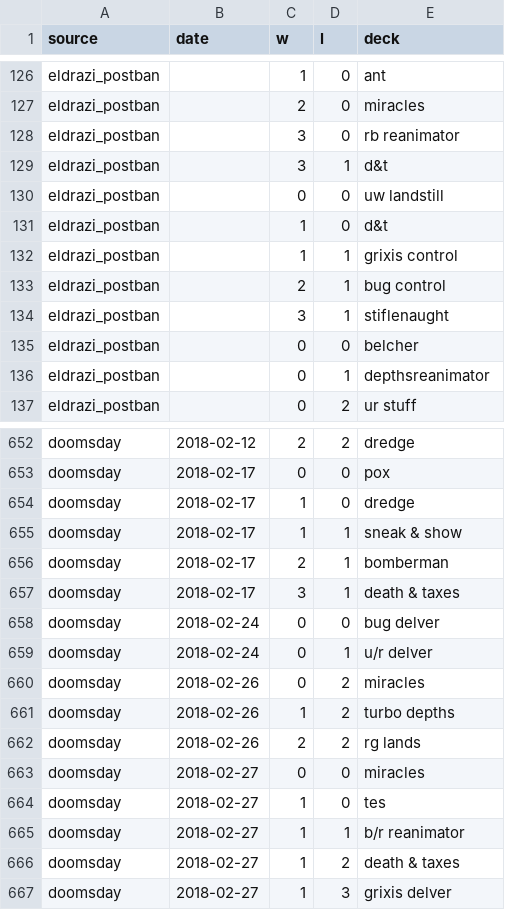
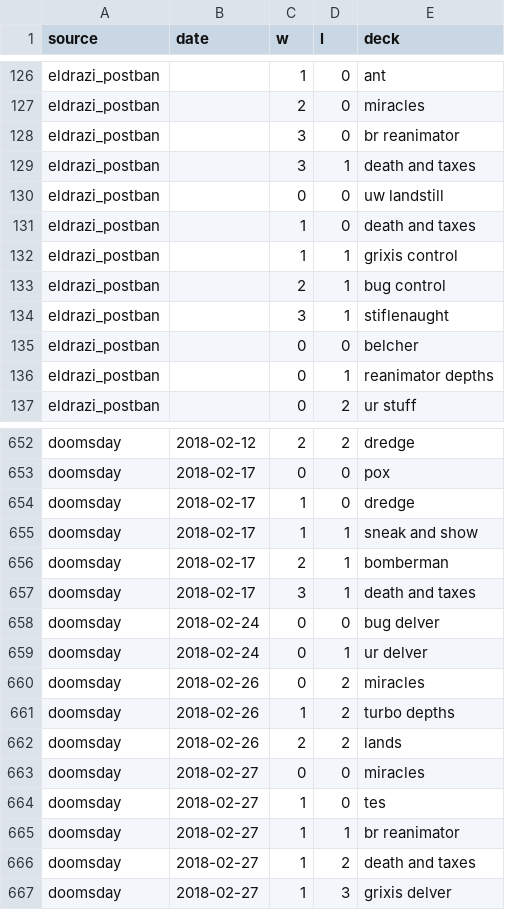
Before and after one commit to jessehatfield/tmi-metatools, a CSV file: inference/data/league_pairings.csv, drawn as a sheet; only a part is shown, gaps mark what is left out; the diff covers the shown part only.

```diff
--- a/inference/data/league_pairings.csv
+++ b/inference/data/league_pairings.csv
@@ -127,6 +127,6 @@ eldrazi_postban,,1,0,ant
 eldrazi_postban,,2,0,miracles
-eldrazi_postban,,3,0,rb reanimator
-eldrazi_postban,,3,1,d&t
+eldrazi_postban,,3,0,br reanimator
+eldrazi_postban,,3,1,death and taxes
 eldrazi_postban,,0,0,uw landstill
-eldrazi_postban,,1,0,d&t
+eldrazi_postban,,1,0,death and taxes
 eldrazi_postban,,1,1,grixis control
@@ -135,3 +135,3 @@ eldrazi_postban,,3,1,stiflenaught
 eldrazi_postban,,0,0,belcher
-eldrazi_postban,,0,1,depthsreanimator
+eldrazi_postban,,0,1,reanimator depths
 eldrazi_postban,,0,2,ur stuff
@@ -654,14 +654,14 @@ doomsday,2018-02-17,0,0,pox
 doomsday,2018-02-17,1,0,dredge
-doomsday,2018-02-17,1,1,sneak & show
+doomsday,2018-02-17,1,1,sneak and show
 doomsday,2018-02-17,2,1,bomberman
-doomsday,2018-02-17,3,1,death & taxes
+doomsday,2018-02-17,3,1,death and taxes
 doomsday,2018-02-24,0,0,bug delver
-doomsday,2018-02-24,0,1,u/r delver
+doomsday,2018-02-24,0,1,ur delver
 doomsday,2018-02-26,0,2,miracles
 doomsday,2018-02-26,1,2,turbo depths
-doomsday,2018-02-26,2,2,rg lands
+doomsday,2018-02-26,2,2,lands
 doomsday,2018-02-27,0,0,miracles
 doomsday,2018-02-27,1,0,tes
-doomsday,2018-02-27,1,1,b/r reanimator
-doomsday,2018-02-27,1,2,death & taxes
+doomsday,2018-02-27,1,1,br reanimator
+doomsday,2018-02-27,1,2,death and taxes
 doomsday,2018-02-27,1,3,grixis delver
```
Also changed, not shown: 72 edited cells elsewhere in this file, 3 other files.
